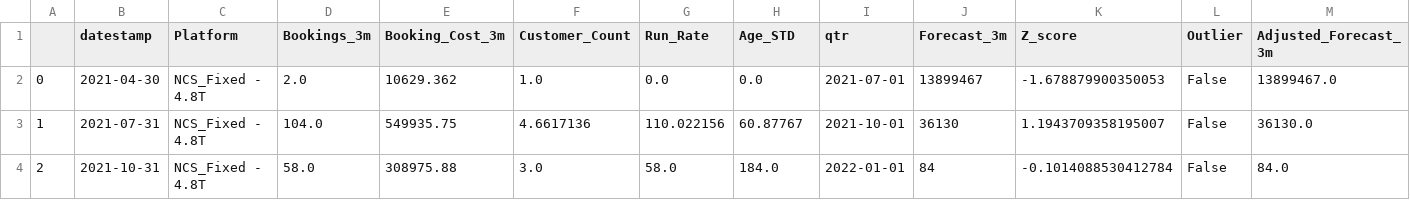
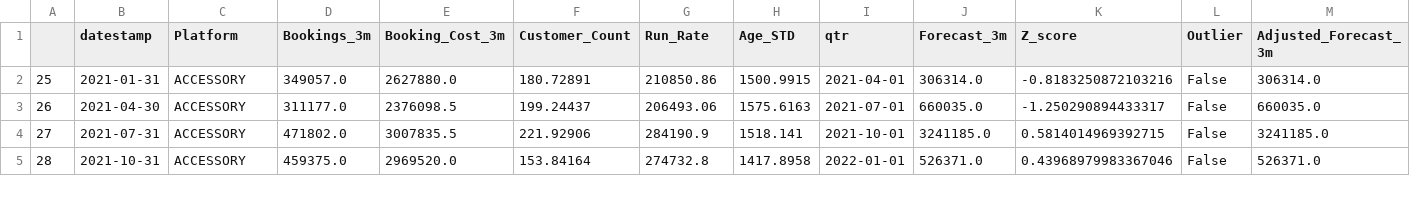
Before and after one commit to ethancma/forecasting, a CSV file: merged_data_adjusted.csv, drawn as a sheet; only a part is shown; addresses are those after the commit; the diff covers the shown part only; the diff names each change by its address in the sheet, - before the commit and + after, or states it on an @@ line.

```diff
--- a/merged_data_adjusted.csv
+++ b/merged_data_adjusted.csv
+row 2: 25 | 2021-01-31 | ACCESSORY | 349057.0 | 2627880.0 | 180.72891 | 210850.86 | 1500.9915 | 2021-04-01 | 306314.0 | -0.8183250872103216 | False | 306314.0
@@ column A renumbered from row 3 down @@
-C3:C5 (Platform): NCS_Fixed - 4.8T
+C3:C5 (Platform): ACCESSORY
-D3 (Bookings_3m): 2.0
+D3 (Bookings_3m): 311177.0
-E3 (Booking_Cost_3m): 10629.362
+E3 (Booking_Cost_3m): 2376098.5
-F3 (Customer_Count): 1.0
+F3 (Customer_Count): 199.24437
-G3 (Run_Rate): 0.0
+G3 (Run_Rate): 206493.06
-H3 (Age_STD): 0.0
+H3 (Age_STD): 1575.6163
-J3 (Forecast_3m): 13899467
+J3 (Forecast_3m): 660035.0
-K3 (Z_score): -1.678879900350053
+K3 (Z_score): -1.250290894433317
-M3 (Adjusted_Forecast_3m): 13899467.0
+M3 (Adjusted_Forecast_3m): 660035.0
-D4 (Bookings_3m): 104.0
+D4 (Bookings_3m): 471802.0
-E4 (Booking_Cost_3m): 549935.75
+E4 (Booking_Cost_3m): 3007835.5
-F4 (Customer_Count): 4.6617136
+F4 (Customer_Count): 221.92906
-G4 (Run_Rate): 110.022156
+G4 (Run_Rate): 284190.9
-H4 (Age_STD): 60.87767
+H4 (Age_STD): 1518.141
-J4 (Forecast_3m): 36130
+J4 (Forecast_3m): 3241185.0
-K4 (Z_score): 1.1943709358195007
+K4 (Z_score): 0.5814014969392715
-M4 (Adjusted_Forecast_3m): 36130.0
+M4 (Adjusted_Forecast_3m): 3241185.0
-D5 (Bookings_3m): 58.0
+D5 (Bookings_3m): 459375.0
-E5 (Booking_Cost_3m): 308975.88
+E5 (Booking_Cost_3m): 2969520.0
-F5 (Customer_Count): 3.0
+F5 (Customer_Count): 153.84164
-G5 (Run_Rate): 58.0
+G5 (Run_Rate): 274732.8
-H5 (Age_STD): 184.0
+H5 (Age_STD): 1417.8958
-J5 (Forecast_3m): 84
+J5 (Forecast_3m): 526371.0
-K5 (Z_score): -0.1014088530412784
+K5 (Z_score): 0.43968979983367046
-M5 (Adjusted_Forecast_3m): 84.0
+M5 (Adjusted_Forecast_3m): 526371.0
```
Also changed, not shown: 18 edited cells elsewhere in this file, 4 other files.
